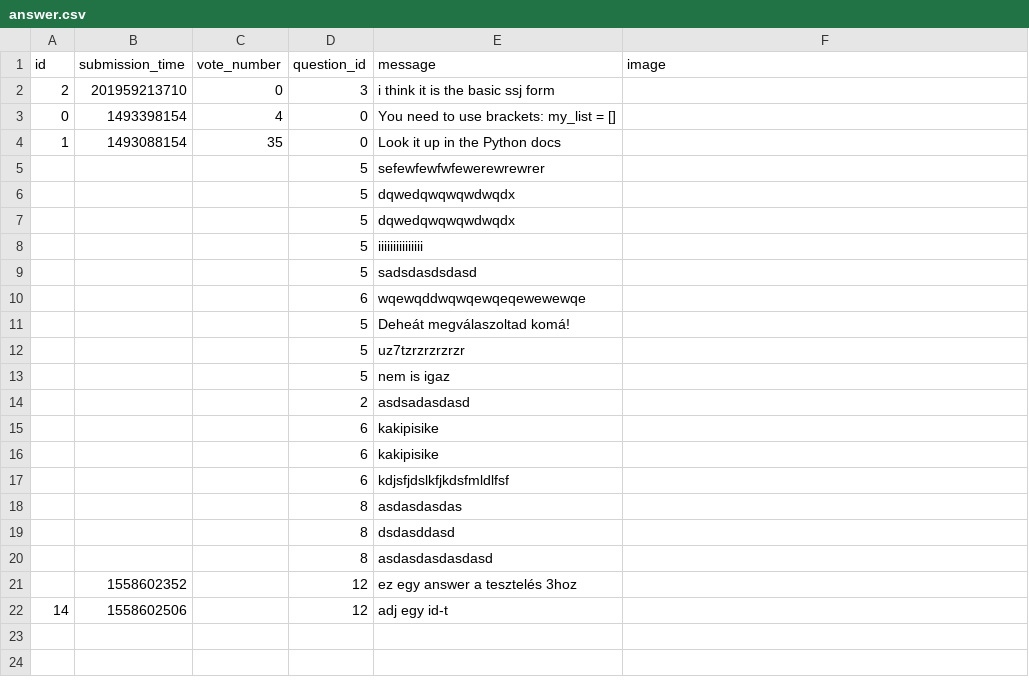
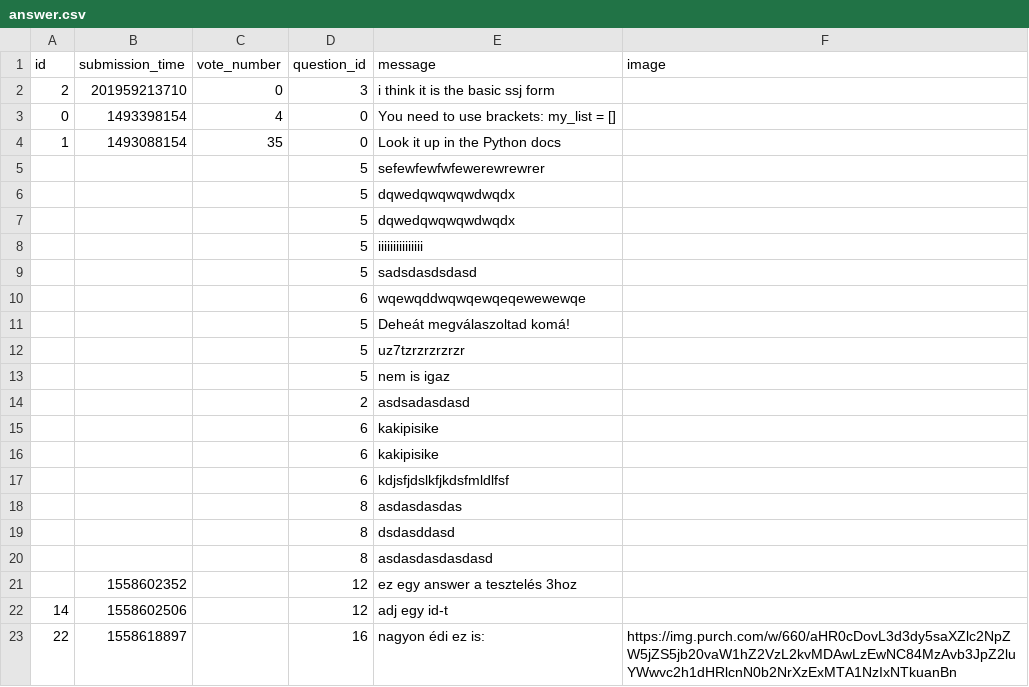
Before and after one commit to MelathStofi/ask-mate-python, a CSV file: sample_data/answer.csv, drawn as a sheet; the diff names each change by its address in the sheet, - before the commit and + after, or states it on an @@ line.

Commit message:
Adding image to answers is fully working now!

```diff
--- a/sample_data/answer.csv
+++ b/sample_data/answer.csv
+row 23: 22 | 1558618897 |  | 16 | nagyon édi ez is: | https://img.purch.com/w/660/aHR0cDovL3d3dy5saXZlc2NpZW5jZS5jb20vaW1hZ2VzL2kvMDAwLzEwNC84MzAvb3JpZ2luYWwvc2h1dHRlcnN0b2NrXzExMTA1NzIxNTkuanBn
```
Also changed, not shown: sample_data/question.csv, 3 other files.
